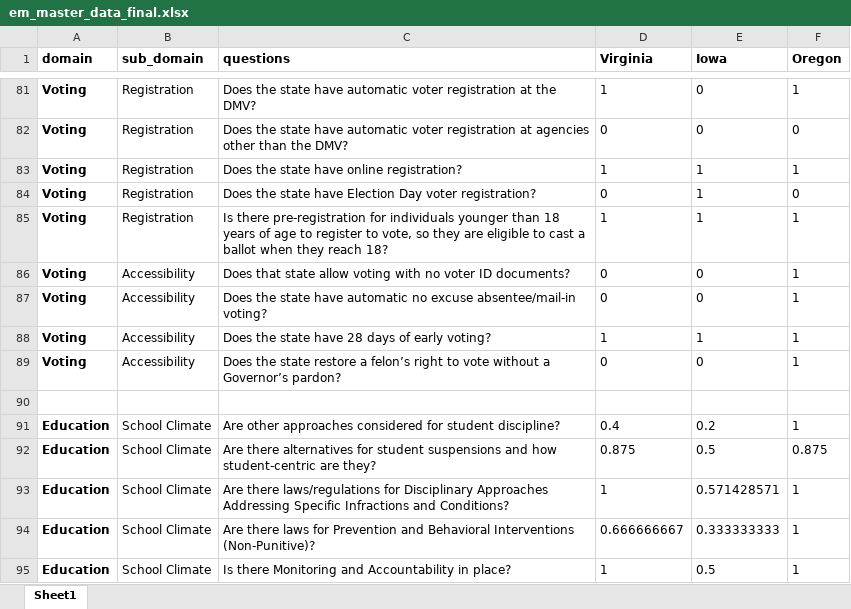
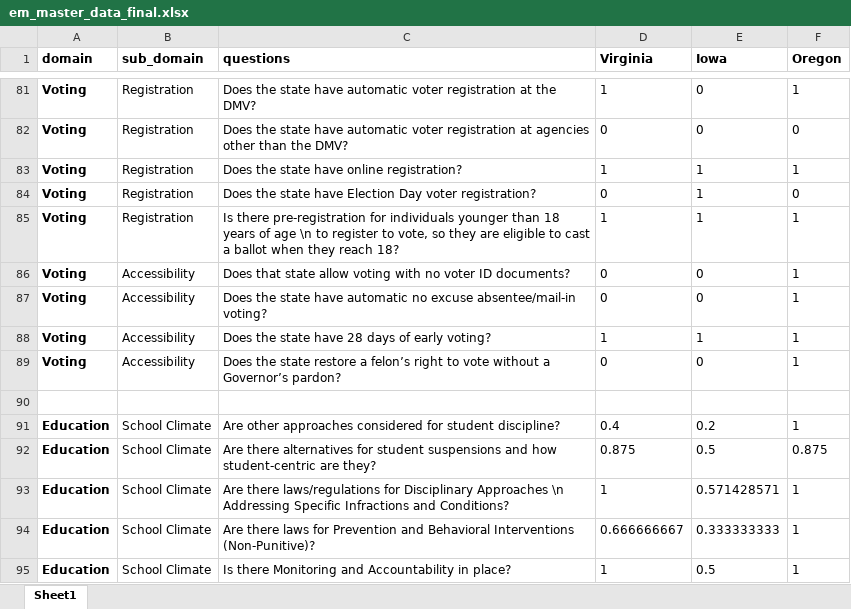
Before and after one commit to 18rberry/UVA-Economic-Mobility-, an Excel workbook: EM_gates/data/em_master_data_final.xlsx, sheet Sheet1, drawn as a sheet; only a part is shown, gaps mark what is left out; values as stored, in another font and other column widths than the file's, no borders; the diff covers the shown part only; the diff names each change by its address in the sheet, - before the commit and + after, or states it on an @@ line.

```diff
--- a/EM_gates/data/em_master_data_final.xlsx (sheet Sheet1)
+++ b/EM_gates/data/em_master_data_final.xlsx (sheet Sheet1)
-C85 (questions): …of age to register…
+C85 (questions): …of age \n to register…
-C93 (questions): …Disciplinary Approaches Addressing Specific…
+C93 (questions): …Disciplinary Approaches \n Addressing Specific…
```
Also changed, not shown: 11 edited cells elsewhere in this sheet, 21 other files.
